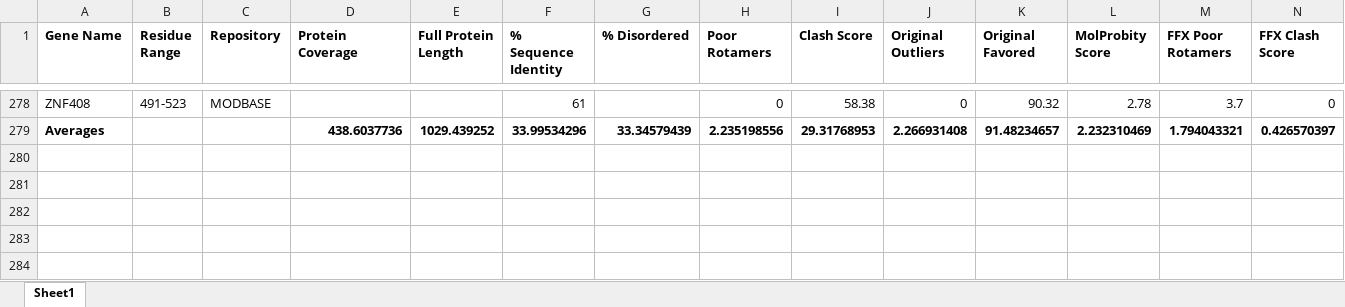
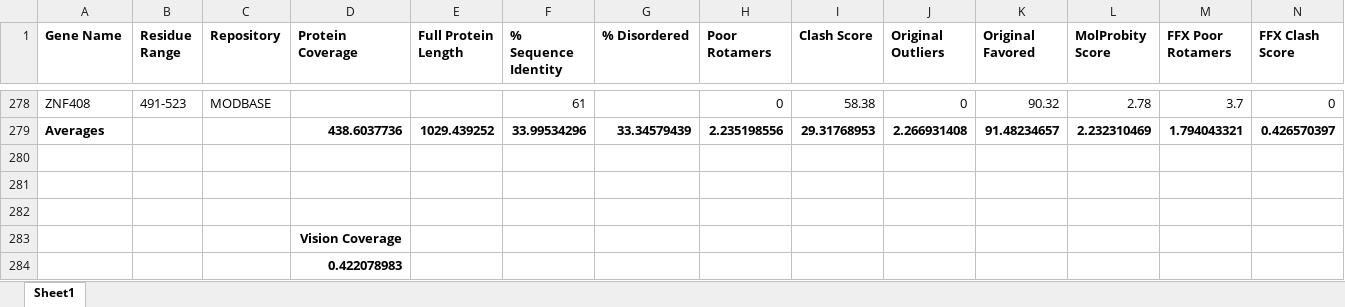
Before and after one commit to mrkeeney/vision_structures, an Excel workbook: Refinements.xlsx, sheet Sheet1, drawn as a sheet; only a part is shown, gaps mark what is left out; values as stored, in another font and other column widths than the file's, no borders; rows hold the shown columns only; the diff names each change by its address in the sheet, - before the commit and + after, or states it on an @@ line.

Commit message:
Added structural coverage: 42.2%

```diff
--- a/Refinements.xlsx (sheet Sheet1)
+++ b/Refinements.xlsx (sheet Sheet1)
+row 280: (empty)
+row 281: (empty)
+row 282: (empty)
+row 283:  |  |  | Vision Coverage
+row 284:  |  |  | 0.422078983
```
